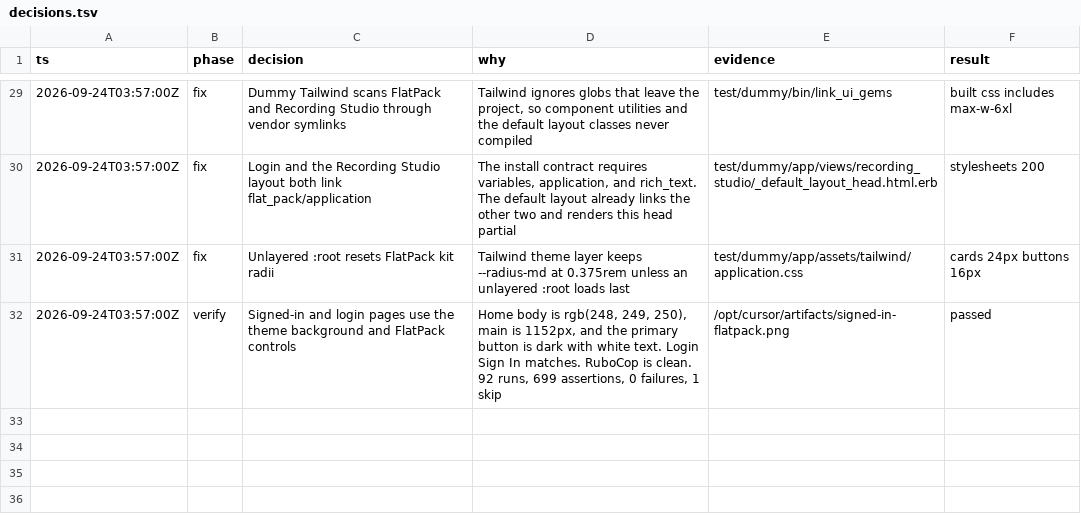
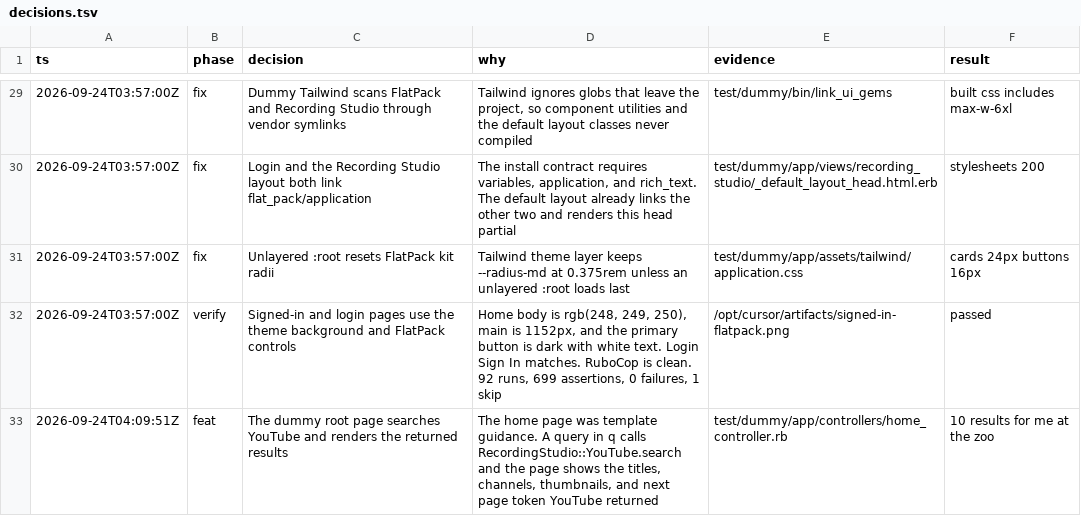
Before and after one commit to bowerbird-app/RecordingStudio_youtube, a TSV file: decisions.tsv, drawn as a sheet; only a part is shown, gaps mark what is left out; the diff names each change by its address in the sheet, - before the commit and + after, or states it on an @@ line.

```diff
--- a/decisions.tsv
+++ b/decisions.tsv
+row 33: 2026-09-24T04:09:51Z | feat | The dummy root page searches YouTube and renders the returned results | The home page was template guidance. A query in q calls RecordingStudio::YouTube.search and the page shows the titles, channels, thumbnails, and next page token YouTube returned | test/dummy/app/controllers/home_controller.rb | 10 results for me at the zoo
```
Also changed, not shown: 7 other files.
